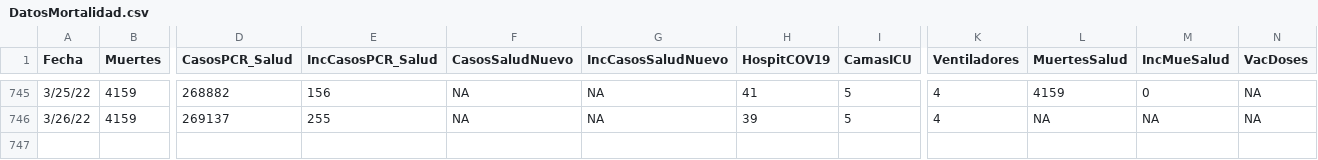
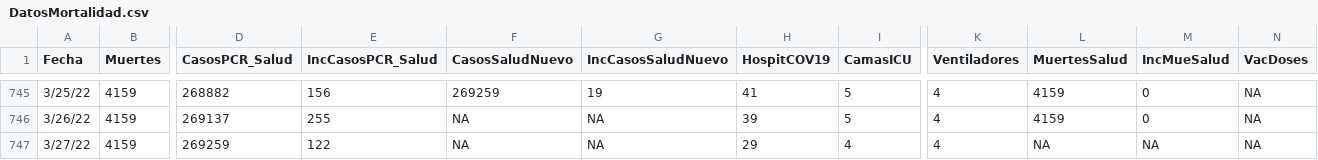
Before and after one commit to rafalab/covidpr, a CSV file: dashboard/data/DatosMortalidad.csv, drawn as a sheet; only a part is shown, gaps mark what is left out; rows hold the shown columns only; the diff covers the shown part only; the diff names each change by its address in the sheet, - before the commit and + after, or states it on an @@ line.

```diff
--- a/dashboard/data/DatosMortalidad.csv
+++ b/dashboard/data/DatosMortalidad.csv
-F745 (CasosSaludNuevo): NA
+F745 (CasosSaludNuevo): 269259
-G745 (IncCasosSaludNuevo): NA
+G745 (IncCasosSaludNuevo): 19
-L746 (MuertesSalud): NA
+L746 (MuertesSalud): 4159
-M746 (IncMueSalud): NA
+M746 (IncMueSalud): 0
+row 747: 3/27/22 | 4159 | 269259 | 122 | NA | NA | 29 | 4 | 4 | NA | NA | NA
```
Also changed, not shown: 32 edited cells elsewhere in this file.
